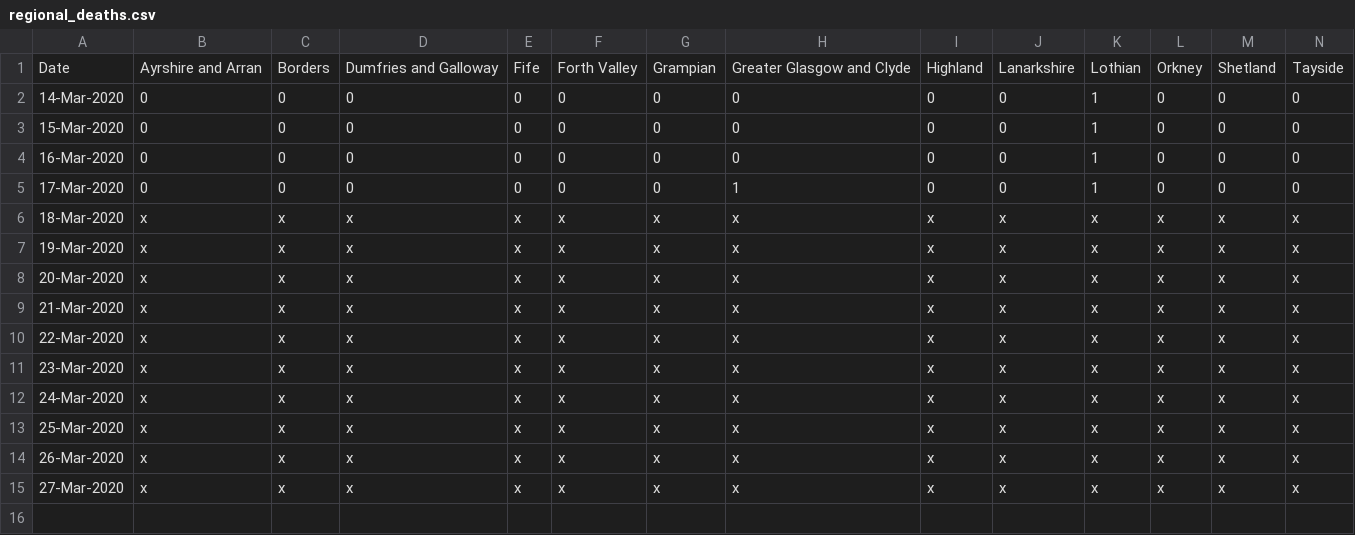
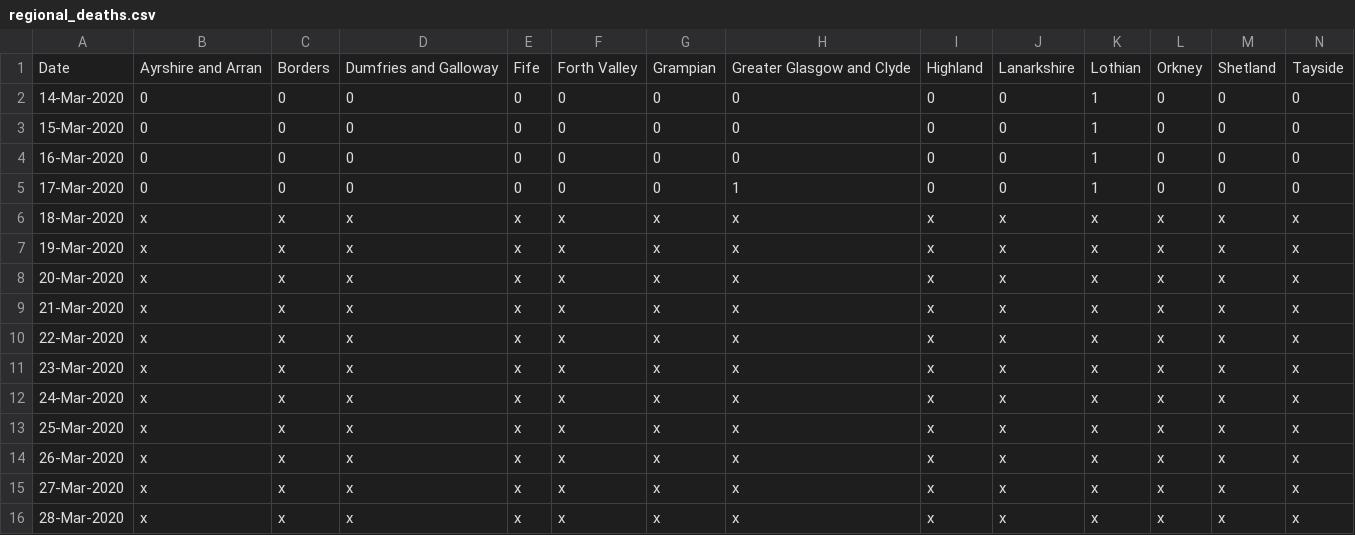
Before and after one commit to watty62/Scot_covid19, a CSV file: data/processed/regional_deaths.csv, drawn as a sheet; only a part is shown; rows hold the shown columns only; the diff names each change by its address in the sheet, - before the commit and + after, or states it on an @@ line.

```diff
--- a/data/processed/regional_deaths.csv
+++ b/data/processed/regional_deaths.csv
+row 16: 28-Mar-2020 | x | x | x | x | x | x | x | x | x | x | x | x | x
```
Also changed, not shown: data/processed/new_daily_cases.csv, data/processed/regional_cases.csv, 3 other files.
